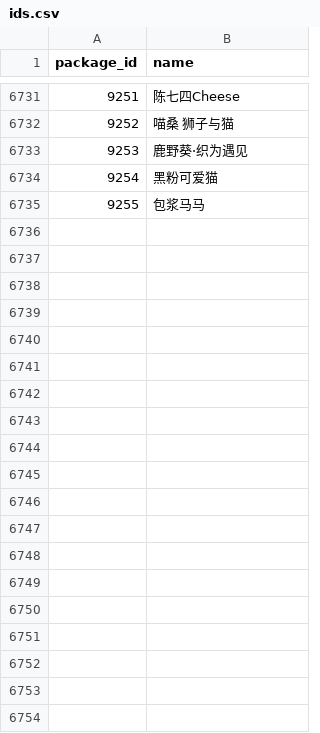
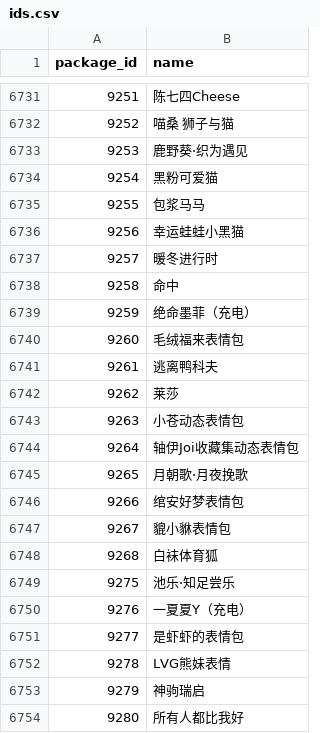
Before and after one commit to sjh8130/BilibiliSuitCollection, a CSV file: emoji/ids.csv, drawn as a sheet; only a part is shown, gaps mark what is left out; the diff covers the shown part only; the diff names each change by its address in the sheet, - before the commit and + after, or states it on an @@ line.

```diff
--- a/emoji/ids.csv
+++ b/emoji/ids.csv
+row 6736: 9256 | 幸运蛙蛙小黑猫
+row 6737: 9257 | 暖冬进行时
+row 6738: 9258 | 命中
+row 6739: 9259 | 绝命墨菲（充电）
+row 6740: 9260 | 毛绒福来表情包
+row 6741: 9261 | 逃离鸭科夫
+row 6742: 9262 | 莱莎
+row 6743: 9263 | 小苍动态表情包
+row 6744: 9264 | 轴伊Joi收藏集动态表情包
+row 6745: 9265 | 月朝歌·月夜挽歌
+row 6746: 9266 | 绾安好梦表情包
+row 6747: 9267 | 貔小貅表情包
+row 6748: 9268 | 白袜体育狐
+row 6749: 9275 | 池乐·知足尝乐
+row 6750: 9276 | 一夏夏Y（充电）
+row 6751: 9277 | 是虾虾的表情包
+row 6752: 9278 | LVG熊妹表情
+row 6753: 9279 | 神驹瑞启
+row 6754: 9280 | 所有人都比我好
```
Also changed, not shown: 14 added rows elsewhere in this file, 56 other files.
